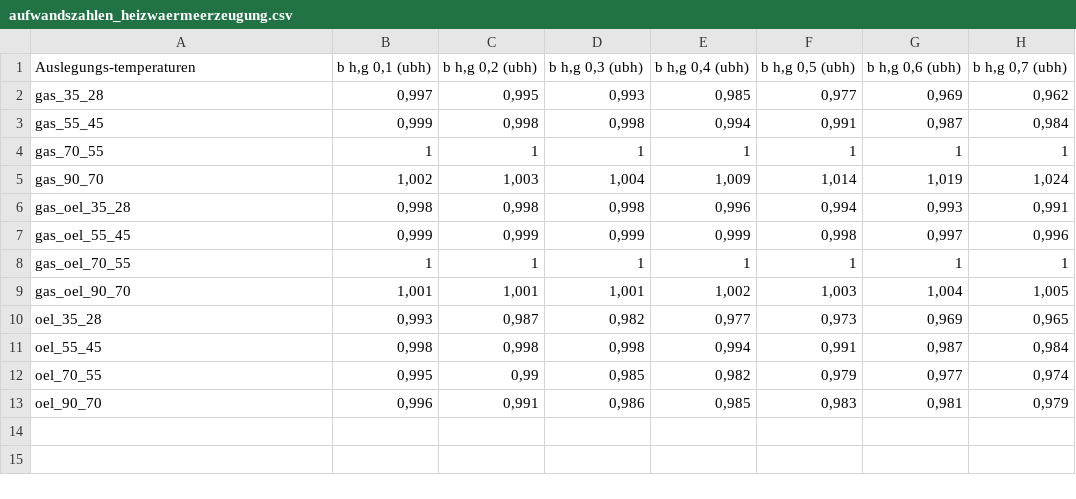
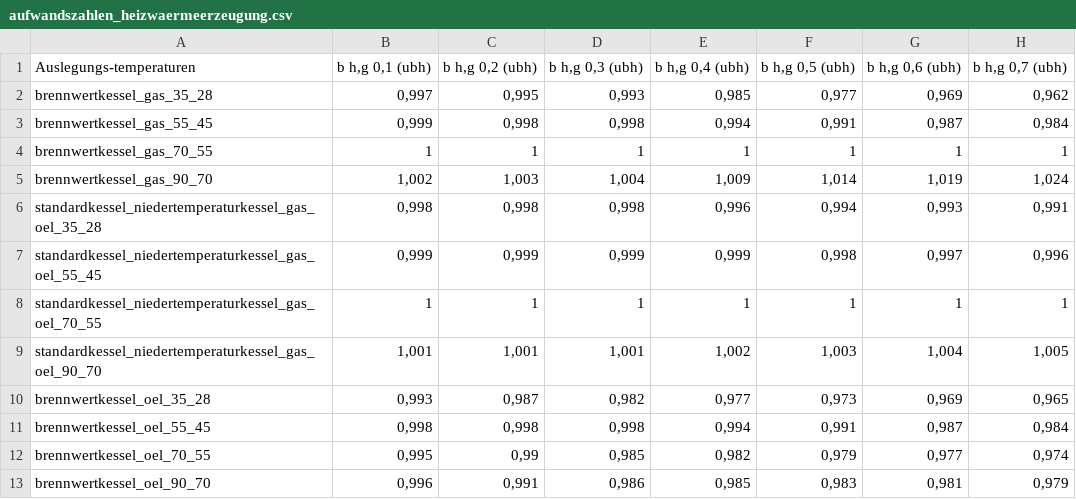
Before and after one commit to mahype/Immoticket24-enon, a CSV file: din18599/Tabellen/aufwandszahlen_heizwaermeerzeugung.csv, drawn as a sheet; only a part is shown; the diff names each change by its address in the sheet, - before the commit and + after, or states it on an @@ line.

Commit message:
Standardkessel beendet

```diff
--- a/din18599/Tabellen/aufwandszahlen_heizwaermeerzeugung.csv
+++ b/din18599/Tabellen/aufwandszahlen_heizwaermeerzeugung.csv
-A2 (Auslegungs-temperaturen): gas_35_28
+A2 (Auslegungs-temperaturen): brennwertkessel_gas_35_28
-A3 (Auslegungs-temperaturen): gas_55_45
+A3 (Auslegungs-temperaturen): brennwertkessel_gas_55_45
-A4 (Auslegungs-temperaturen): gas_70_55
+A4 (Auslegungs-temperaturen): brennwertkessel_gas_70_55
-A5 (Auslegungs-temperaturen): gas_90_70
+A5 (Auslegungs-temperaturen): brennwertkessel_gas_90_70
-A6 (Auslegungs-temperaturen): gas_oel_35_28
+A6 (Auslegungs-temperaturen): standardkessel_niedertemperaturkessel_gas_oel_35_28
-A7 (Auslegungs-temperaturen): gas_oel_55_45
+A7 (Auslegungs-temperaturen): standardkessel_niedertemperaturkessel_gas_oel_55_45
-A8 (Auslegungs-temperaturen): gas_oel_70_55
+A8 (Auslegungs-temperaturen): standardkessel_niedertemperaturkessel_gas_oel_70_55
-A9 (Auslegungs-temperaturen): gas_oel_90_70
+A9 (Auslegungs-temperaturen): standardkessel_niedertemperaturkessel_gas_oel_90_70
-A10 (Auslegungs-temperaturen): oel_35_28
+A10 (Auslegungs-temperaturen): brennwertkessel_oel_35_28
-A11 (Auslegungs-temperaturen): oel_55_45
+A11 (Auslegungs-temperaturen): brennwertkessel_oel_55_45
-A12 (Auslegungs-temperaturen): oel_70_55
+A12 (Auslegungs-temperaturen): brennwertkessel_oel_70_55
-A13 (Auslegungs-temperaturen): oel_90_70
+A13 (Auslegungs-temperaturen): brennwertkessel_oel_90_70
```
Also changed, not shown: din18599/Tabellen/aufwandszahlen_heizwaermeerzeugung_korrektur.csv, 6 other files.
